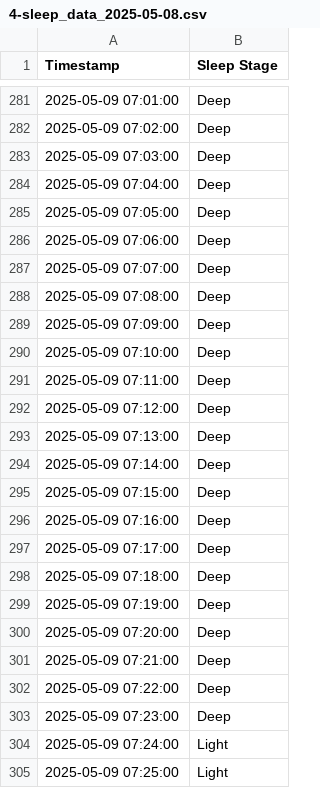
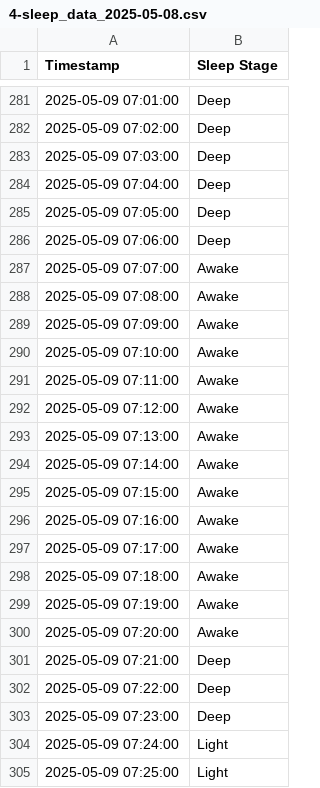
Before and after one commit to GiorgioBonetti/monitoraggio_sonno, a CSV file: public/4-sleep_data_2025-05-08.csv, drawn as a sheet; only a part is shown, gaps mark what is left out.

Commit message:
Update sleep data file to correct sleep stages from Deep to Awake

```diff
--- a/public/4-sleep_data_2025-05-08.csv
+++ b/public/4-sleep_data_2025-05-08.csv
@@ -286,16 +286,16 @@ Timestamp,Sleep Stage
 2025-05-09 07:06:00,Deep
-2025-05-09 07:07:00,Deep
-2025-05-09 07:08:00,Deep
-2025-05-09 07:09:00,Deep
-2025-05-09 07:10:00,Deep
-2025-05-09 07:11:00,Deep
-2025-05-09 07:12:00,Deep
-2025-05-09 07:13:00,Deep
-2025-05-09 07:14:00,Deep
-2025-05-09 07:15:00,Deep
-2025-05-09 07:16:00,Deep
-2025-05-09 07:17:00,Deep
-2025-05-09 07:18:00,Deep
-2025-05-09 07:19:00,Deep
-2025-05-09 07:20:00,Deep
+2025-05-09 07:07:00,Awake
+2025-05-09 07:08:00,Awake
+2025-05-09 07:09:00,Awake
+2025-05-09 07:10:00,Awake
+2025-05-09 07:11:00,Awake
+2025-05-09 07:12:00,Awake
+2025-05-09 07:13:00,Awake
+2025-05-09 07:14:00,Awake
+2025-05-09 07:15:00,Awake
+2025-05-09 07:16:00,Awake
+2025-05-09 07:17:00,Awake
+2025-05-09 07:18:00,Awake
+2025-05-09 07:19:00,Awake
+2025-05-09 07:20:00,Awake
 2025-05-09 07:21:00,Deep
```
